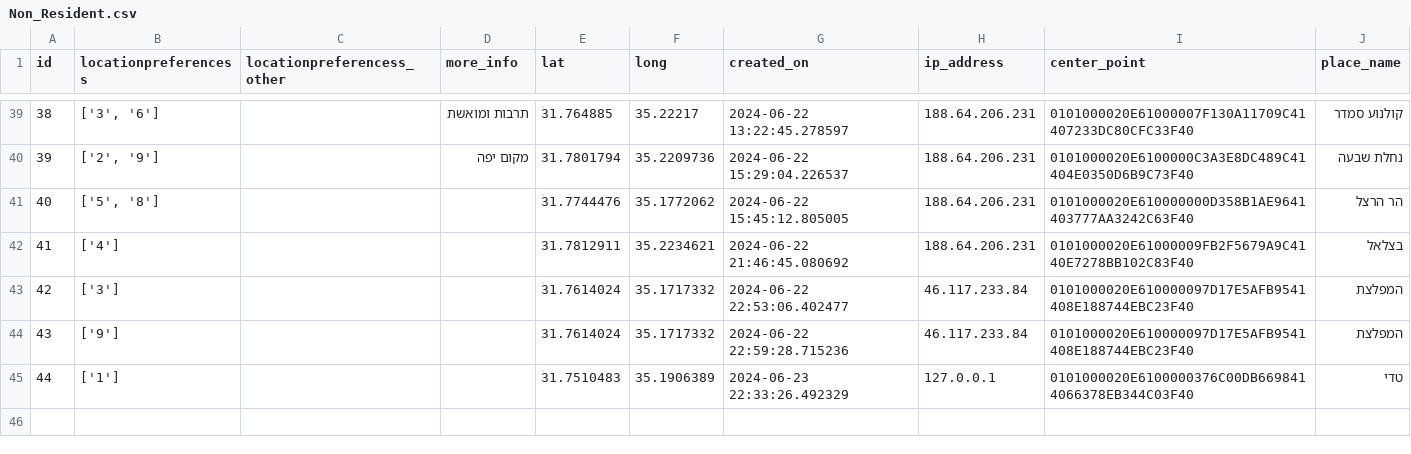
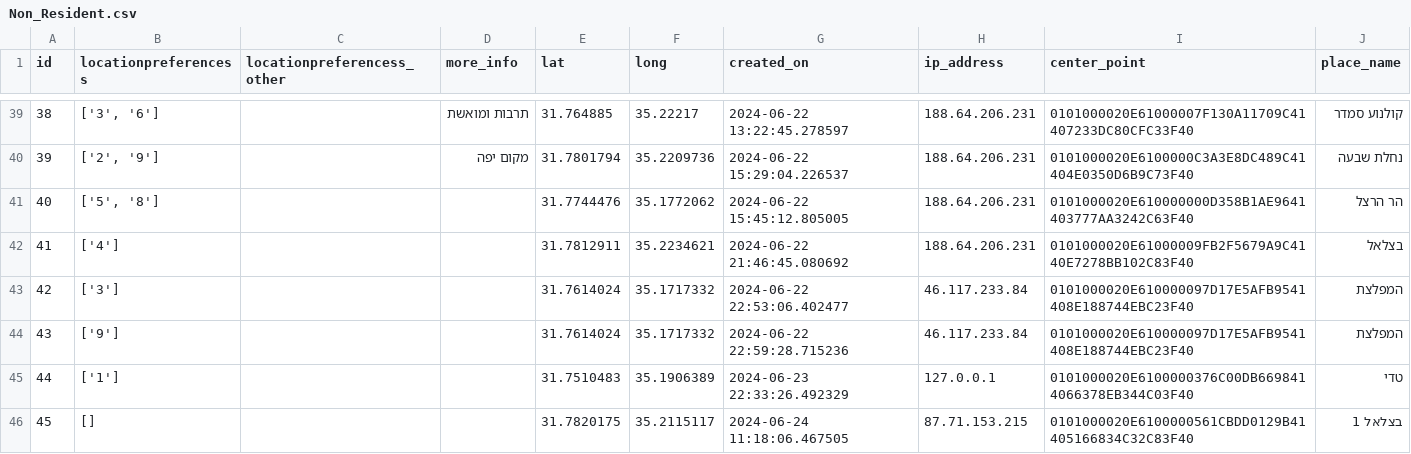
Before and after one commit to eyalc89/JRPreservation, a CSV file: Non_Resident.csv, drawn as a sheet; only a part is shown, gaps mark what is left out.

Commit message:
Add CSV file

```diff
--- a/Non_Resident.csv
+++ b/Non_Resident.csv
@@ -45 +45,2 @@ id,locationpreferencess,locationpreferencess_other,more_info,lat,long,created_on
 44,['1'],,,31.7510483,35.1906389,2024-06-23 22:33:26.492329,127.0.0.1,0101000020E6100000376C00DB6698414066378EB344C03F40,טדי
+45,[],,,31.7820175,35.2115117,2024-06-24 11:18:06.467505,87.71.153.215,0101000020E6100000561CBDD0129B41405166834C32C83F40,בצלאל 1
```
